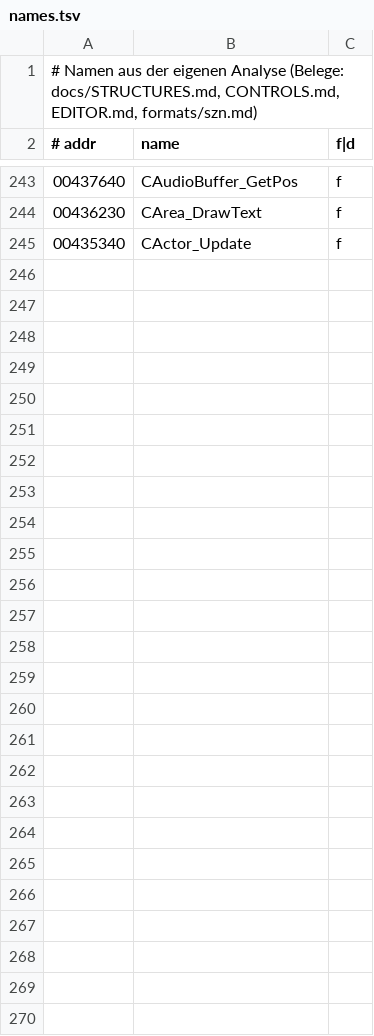
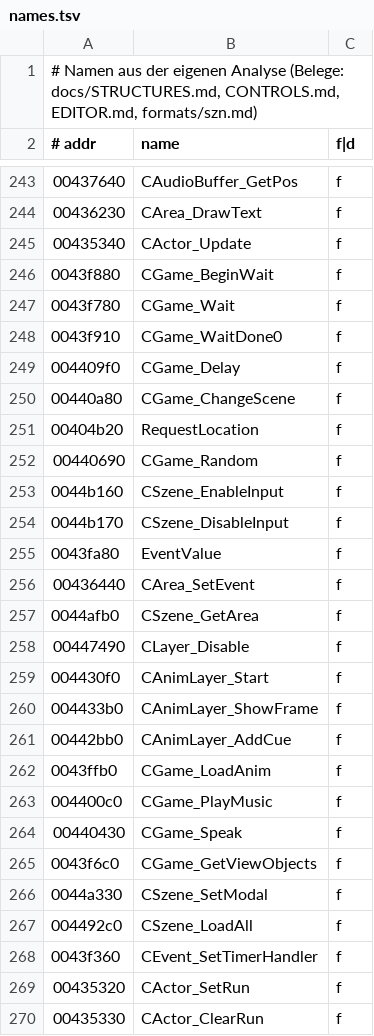
Before and after one commit to Taktloss/RentaHeroNativ, a TSV file: docs/symbols/names.tsv, drawn as a sheet; only a part is shown, gaps mark what is left out; the diff names each change by its address in the sheet, - before the commit and + after, or states it on an @@ line.

```diff
--- a/docs/symbols/names.tsv
+++ b/docs/symbols/names.tsv
+row 246: 0043f880 | CGame_BeginWait | f
+row 247: 0043f780 | CGame_Wait | f
+row 248: 0043f910 | CGame_WaitDone0 | f
+row 249: 004409f0 | CGame_Delay | f
+row 250: 00440a80 | CGame_ChangeScene | f
+row 251: 00404b20 | RequestLocation | f
+row 252: 00440690 | CGame_Random | f
+row 253: 0044b160 | CSzene_EnableInput | f
+row 254: 0044b170 | CSzene_DisableInput | f
+row 255: 0043fa80 | EventValue | f
+row 256: 00436440 | CArea_SetEvent | f
+row 257: 0044afb0 | CSzene_GetArea | f
+row 258: 00447490 | CLayer_Disable | f
+row 259: 004430f0 | CAnimLayer_Start | f
+row 260: 004433b0 | CAnimLayer_ShowFrame | f
+row 261: 00442bb0 | CAnimLayer_AddCue | f
+row 262: 0043ffb0 | CGame_LoadAnim | f
+row 263: 004400c0 | CGame_PlayMusic | f
+row 264: 00440430 | CGame_Speak | f
+row 265: 0043f6c0 | CGame_GetViewObjects | f
+row 266: 0044a330 | CSzene_SetModal | f
+row 267: 004492c0 | CSzene_LoadAll | f
+row 268: 0043f360 | CEvent_SetTimerHandler | f
+row 269: 00435320 | CActor_SetRun | f
+row 270: 00435330 | CActor_ClearRun | f
```
Also changed, not shown: 2 other files.
